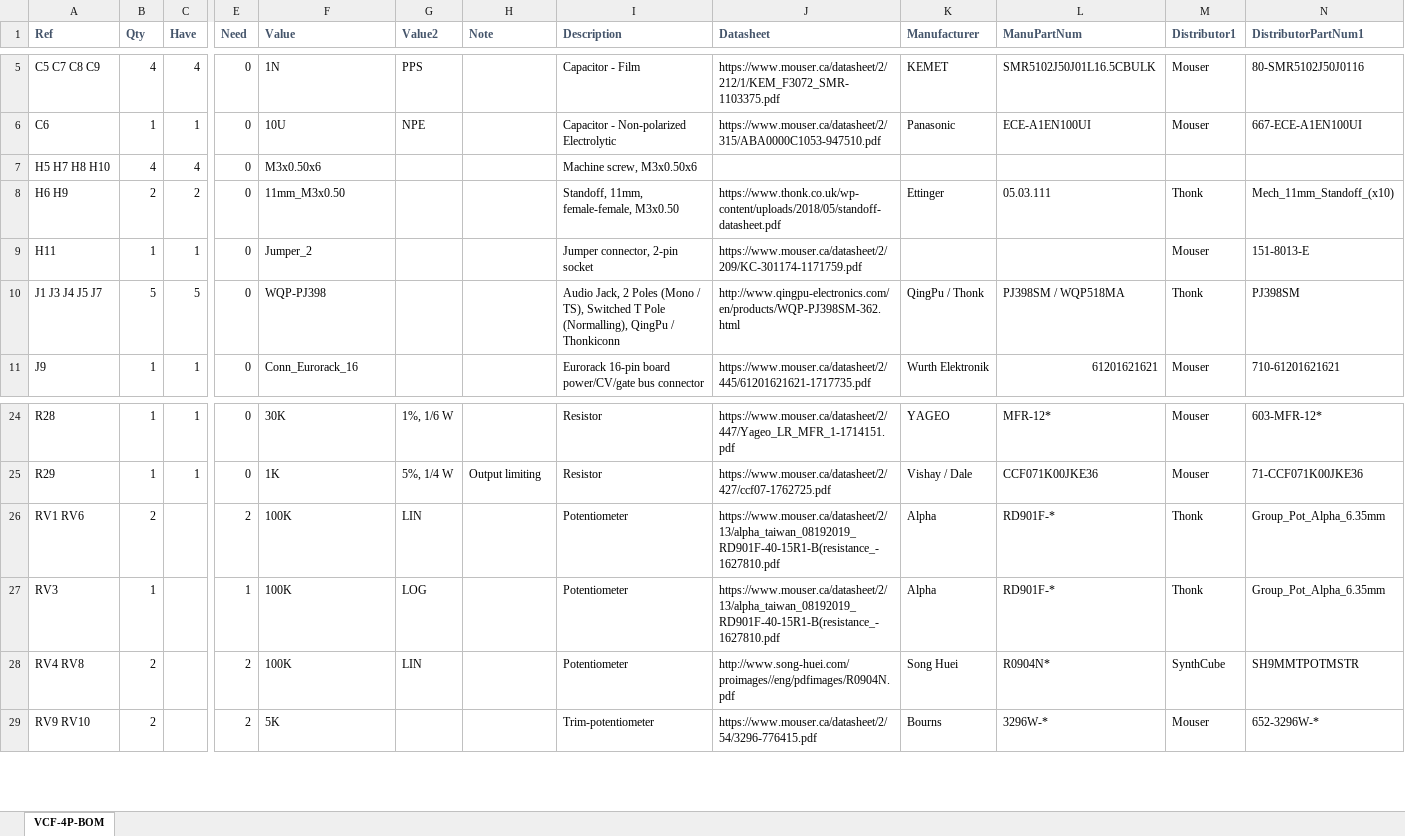
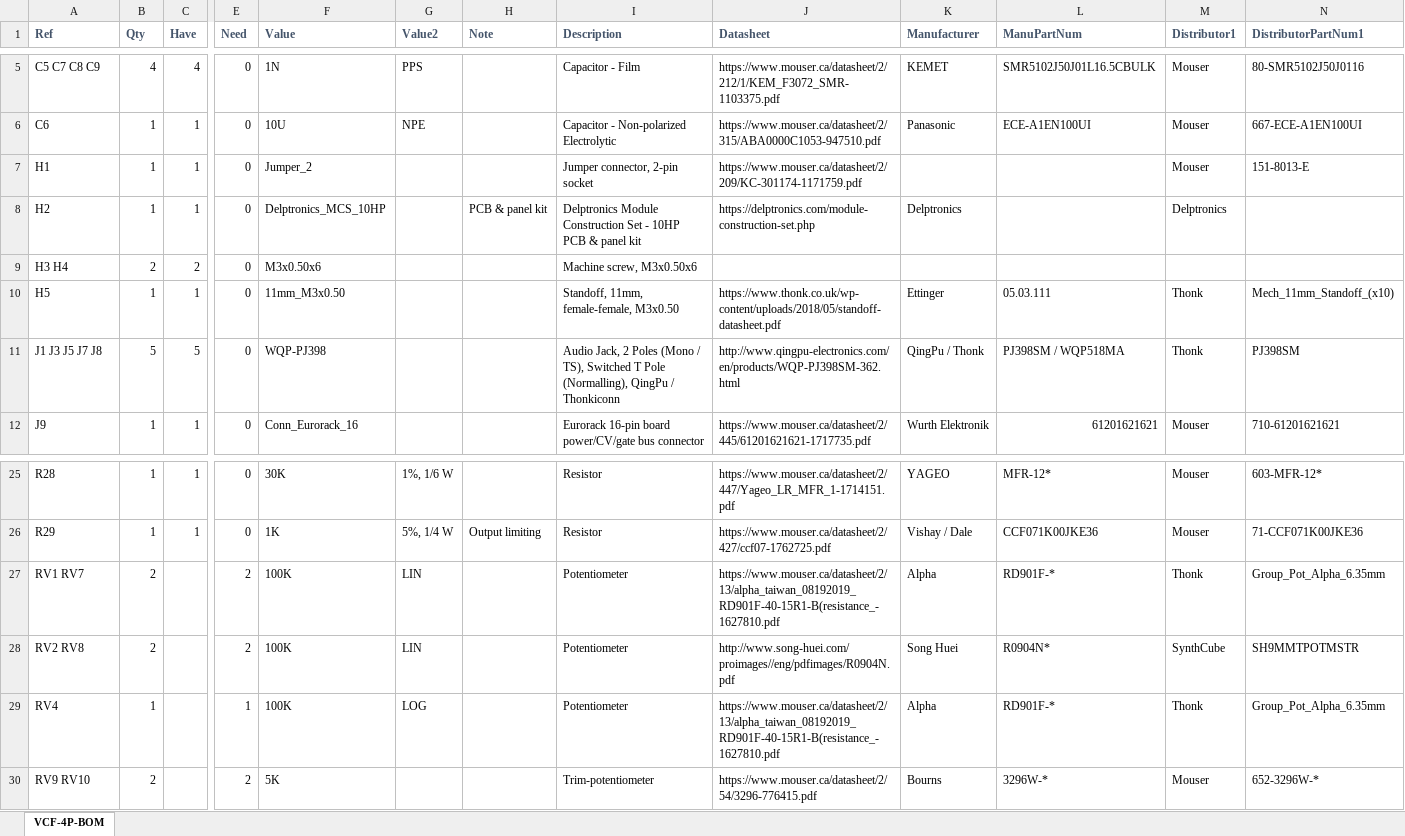
Before and after one commit to Len42/Synth, an Excel workbook: modules/VCF-4P/VCF-4P-BOM.xlsx, sheet VCF-4P-BOM, drawn as a sheet; only a part is shown, gaps mark what is left out; values as stored, in another font and other column widths than the file's, no borders; conditional formats not drawn; removed rows and columns are numbered as before the commit, all else as after; rows hold the shown columns only; the diff names each change by its address in the sheet, - before the commit and + after, or states it on an @@ line.

```diff
--- a/modules/VCF-4P/VCF-4P-BOM.xlsx (sheet VCF-4P-BOM)
+++ b/modules/VCF-4P/VCF-4P-BOM.xlsx (sheet VCF-4P-BOM)
-row 7: H5 H7 H8 H10 | 4 | 4 | 0 | M3x0.50x6 |  |  | Machine screw, M3x0.50x6
-row 8: H6 H9 | 2 | 2 | 0 | 11mm_M3x0.50 |  |  | Standoff, 11mm, female-female, M3x0.50 | https://www.thonk.co.uk/wp-content/uploads/2018/05/standoff-datasheet.pdf | Ettinger | 05.03.111 | Thonk | Mech_11mm_Standoff_(x10)
-A7 (Ref): H11
+A7 (Ref): H1
+row 8: H2 | 1 | 1 | 0 | Delptronics_MCS_10HP |  | PCB & panel kit | Delptronics Module Construction Set - 10HP PCB & panel kit | https://delptronics.com/module-construction-set.php | Delptronics |  | Delptronics
+row 9: H3 H4 | 2 | 2 | 0 | M3x0.50x6 |  |  | Machine screw, M3x0.50x6
+row 10: H5 | 1 | 1 | 0 | 11mm_M3x0.50 |  |  | Standoff, 11mm, female-female, M3x0.50 | https://www.thonk.co.uk/wp-content/uploads/2018/05/standoff-datasheet.pdf | Ettinger | 05.03.111 | Thonk | Mech_11mm_Standoff_(x10)
-A11 (Ref): J1 J3 J4 J5 J7
+A11 (Ref): J1 J3 J5 J7 J8
-A27 (Ref): RV1 RV6
+A27 (Ref): RV1 RV7
-row 27: RV3 | 1 |  | 1 | 100K | LOG |  | Potentiometer | https://www.mouser.ca/datasheet/2/13/alpha_taiwan_08192019_RD901F-40-15R1-B(resistance_-1627810.pdf | Alpha | RD901F-* | Thonk | Group_Pot_Alpha_6.35mm
-A28 (Ref): RV4 RV8
+A28 (Ref): RV2 RV8
+row 29: RV4 | 1 |  | 1 | 100K | LOG |  | Potentiometer | https://www.mouser.ca/datasheet/2/13/alpha_taiwan_08192019_RD901F-40-15R1-B(resistance_-1627810.pdf | Alpha | RD901F-* | Thonk | Group_Pot_Alpha_6.35mm
```
Also changed, not shown: formulas that keep their value, 1 other file.
